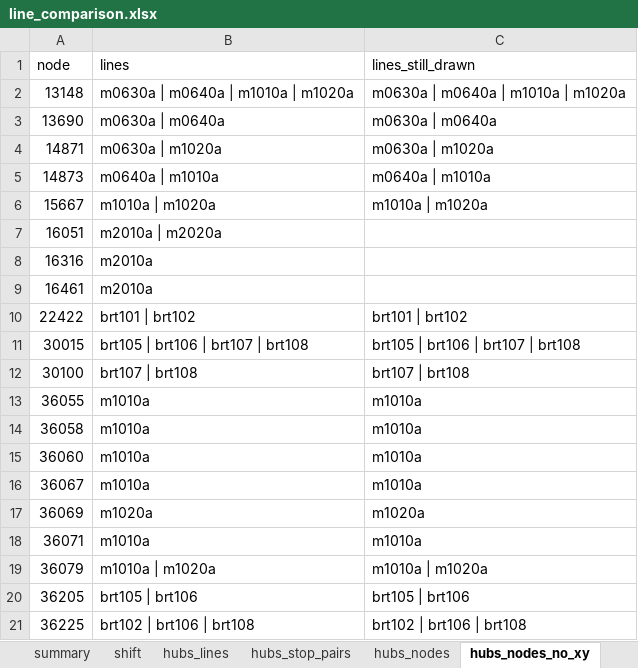
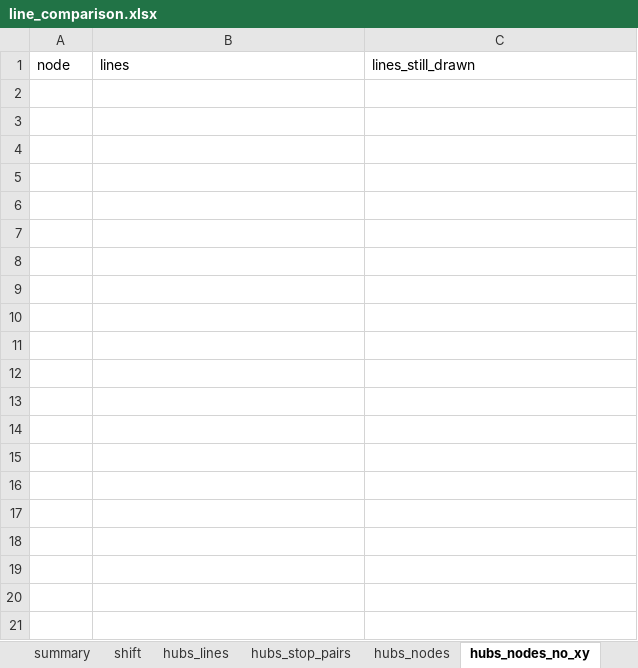
Before and after one commit to oh-da/HubsScraping, an Excel workbook: tod_scraper/data/out/line_comparison.xlsx, sheet hubs_nodes_no_xy, drawn as a sheet; only a part is shown; values as stored, in another font and other column widths than the file's, no borders; the diff covers the shown part only; the diff names each change by its address in the sheet, - before the commit and + after, or states it on an @@ line.

```diff
--- a/tod_scraper/data/out/line_comparison.xlsx (sheet hubs_nodes_no_xy)
+++ b/tod_scraper/data/out/line_comparison.xlsx (sheet hubs_nodes_no_xy)
-row 2: 13148 | m0630a | m0640a | m1010a | m1020a | m0630a | m0640a | m1010a | m1020a
-row 3: 13690 | m0630a | m0640a | m0630a | m0640a
-row 4: 14871 | m0630a | m1020a | m0630a | m1020a
-row 5: 14873 | m0640a | m1010a | m0640a | m1010a
-row 6: 15667 | m1010a | m1020a | m1010a | m1020a
-row 7: 16051 | m2010a | m2020a
-row 8: 16316 | m2010a
-row 9: 16461 | m2010a
-row 10: 22422 | brt101 | brt102 | brt101 | brt102
-row 11: 30015 | brt105 | brt106 | brt107 | brt108 | brt105 | brt106 | brt107 | brt108
-row 12: 30100 | brt107 | brt108 | brt107 | brt108
-row 13: 36055 | m1010a | m1010a
-row 14: 36058 | m1010a | m1010a
-row 15: 36060 | m1010a | m1010a
-row 16: 36067 | m1010a | m1010a
-row 17: 36069 | m1020a | m1020a
-row 18: 36071 | m1010a | m1010a
-row 19: 36079 | m1010a | m1020a | m1010a | m1020a
-row 20: 36205 | brt105 | brt106 | brt105 | brt106
-row 21: 36225 | brt102 | brt106 | brt108 | brt102 | brt106 | brt108
```
Also changed, not shown: 209 removed rows elsewhere in this sheet, sheet hubs_nodes, sheet hubs_stop_pairs, sheet only_minhal_stations, sheet hubs_lines, sheet only_minhal_lines, sheet summary, 2 more sheets, 11 other files.
